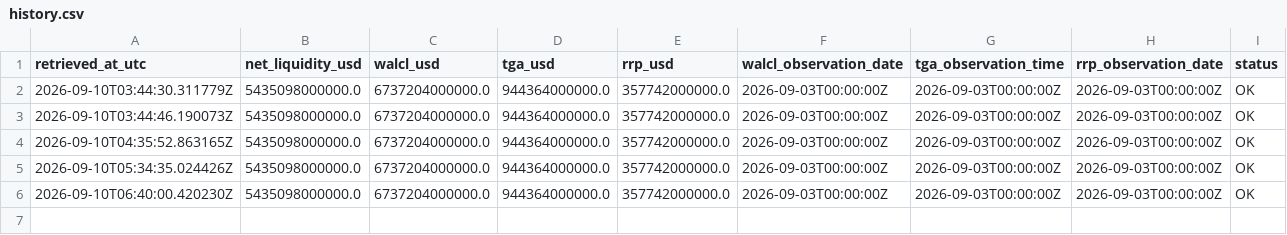
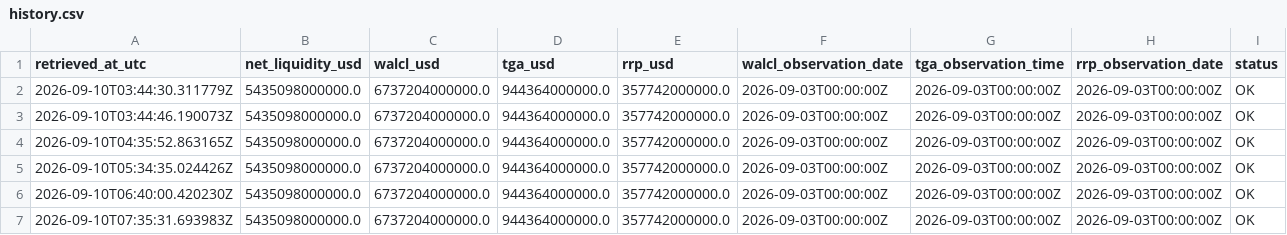
Before and after one commit to sovet12345688-debug/master-alt-cvd, a CSV file: net_liquidity/data/history.csv, drawn as a sheet.

Commit message:
data: hourly US net liquidity proxy

```diff
--- a/net_liquidity/data/history.csv
+++ b/net_liquidity/data/history.csv
@@ -6 +6,2 @@ retrieved_at_utc,net_liquidity_usd,walcl_usd,tga_usd,rrp_usd,walcl_observation_d
 2026-09-10T06:40:00.420230Z,5435098000000.0,6737204000000.0,944364000000.0,357742000000.0,2026-09-03T00:00:00Z,2026-09-03T00:00:00Z,2026-09-03T00:00:00Z,OK
+2026-09-10T07:35:31.693983Z,5435098000000.0,6737204000000.0,944364000000.0,357742000000.0,2026-09-03T00:00:00Z,2026-09-03T00:00:00Z,2026-09-03T00:00:00Z,OK
```
Also changed, not shown: 2 other files.
